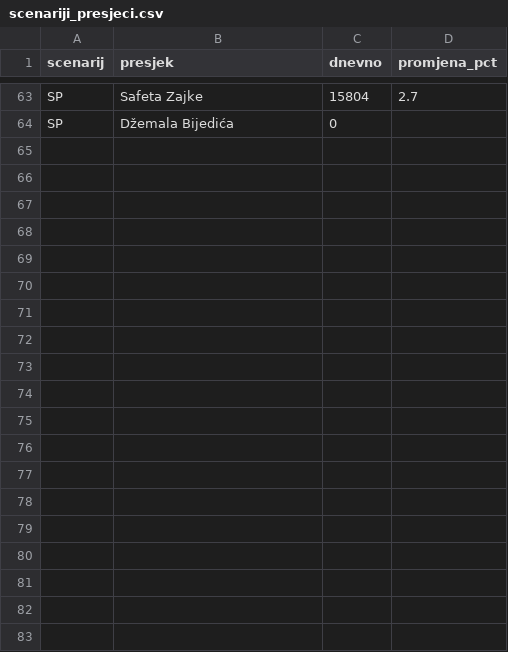
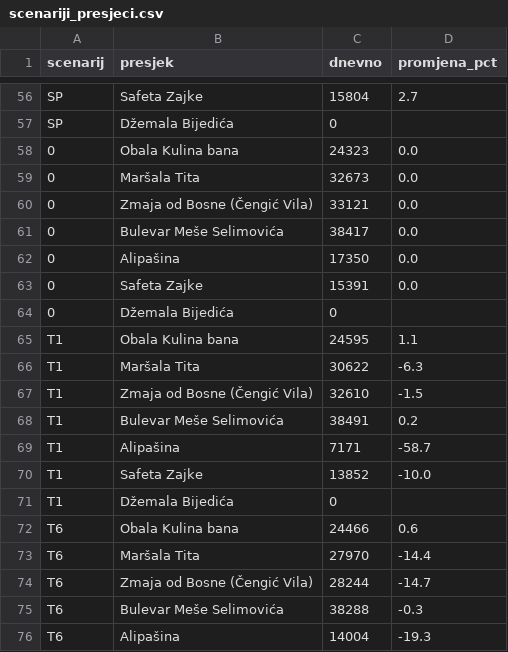
Before and after one commit to azurk98/test1, a CSV file: sarajevo-stanovnici/out/scenariji_presjeci.csv, drawn as a sheet; only a part is shown, gaps mark what is left out; the diff covers the shown part only.

```diff
--- a/sarajevo-stanovnici/out/scenariji_presjeci.csv
+++ b/sarajevo-stanovnici/out/scenariji_presjeci.csv
@@ -64 +57,20 @@ SP,Safeta Zajke,15804,2.7
 SP,Džemala Bijedića,0,
+0,Obala Kulina bana,24323,0.0
+0,Maršala Tita,32673,0.0
+0,Zmaja od Bosne (Čengić Vila),33121,0.0
+0,Bulevar Meše Selimovića,38417,0.0
+0,Alipašina,17350,0.0
+0,Safeta Zajke,15391,0.0
+0,Džemala Bijedića,0,
+T1,Obala Kulina bana,24595,1.1
+T1,Maršala Tita,30622,-6.3
+T1,Zmaja od Bosne (Čengić Vila),32610,-1.5
+T1,Bulevar Meše Selimovića,38491,0.2
+T1,Alipašina,7171,-58.7
+T1,Safeta Zajke,13852,-10.0
+T1,Džemala Bijedića,0,
+T6,Obala Kulina bana,24466,0.6
+T6,Maršala Tita,27970,-14.4
+T6,Zmaja od Bosne (Čengić Vila),28244,-14.7
+T6,Bulevar Meše Selimovića,38288,-0.3
+T6,Alipašina,14004,-19.3
```
Also changed, not shown: 9 added rows elsewhere in this file, sarajevo-stanovnici/out/scenariji.csv, 3 other files.
